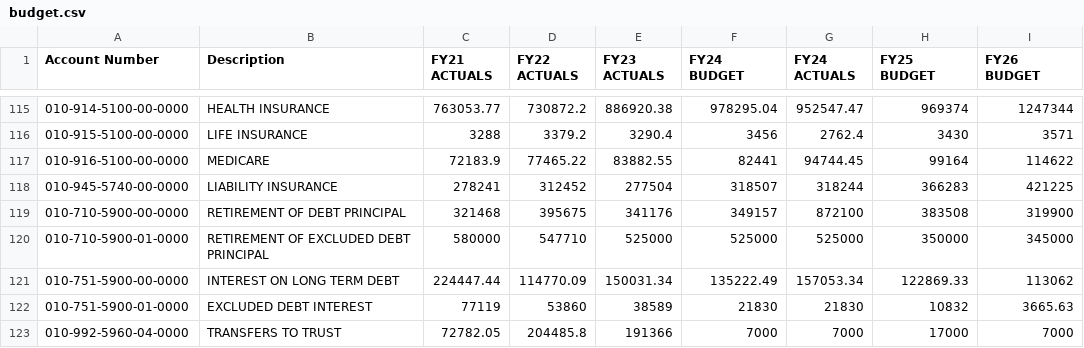
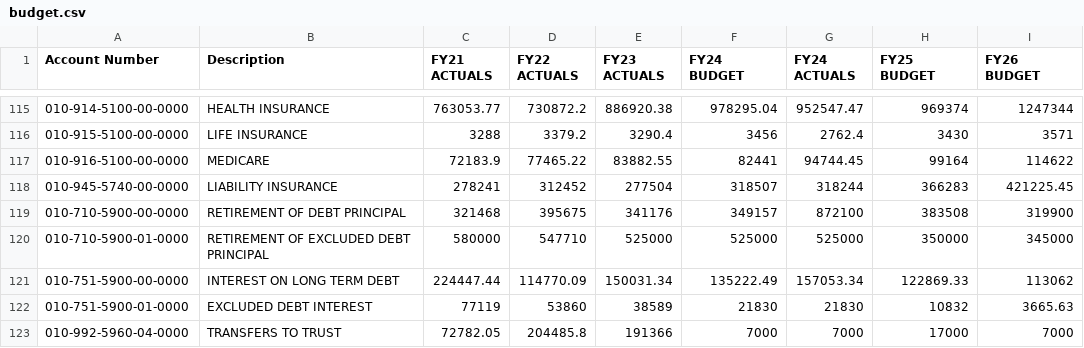
Before and after one commit to cyganiewicz/budget-portal, a CSV file: budget.csv, drawn as a sheet; only a part is shown, gaps mark what is left out; the diff covers the shown part only.

```diff
--- a/budget.csv
+++ b/budget.csv
@@ -117,3 +117,3 @@
 010-916-5100-00-0000,MEDICARE,72183.9,77465.22,83882.55,82441,94744.45,99164,114622
-010-945-5740-00-0000,LIABILITY INSURANCE,278241,312452,277504,318507,318244,366283,421225
+010-945-5740-00-0000,LIABILITY INSURANCE,278241,312452,277504,318507,318244,366283,421225.45
 010-710-5900-00-0000,RETIREMENT OF DEBT PRINCIPAL,321468,395675,341176,349157,872100,383508,319900
```
Also changed, not shown: 9 edited cells elsewhere in this file.
